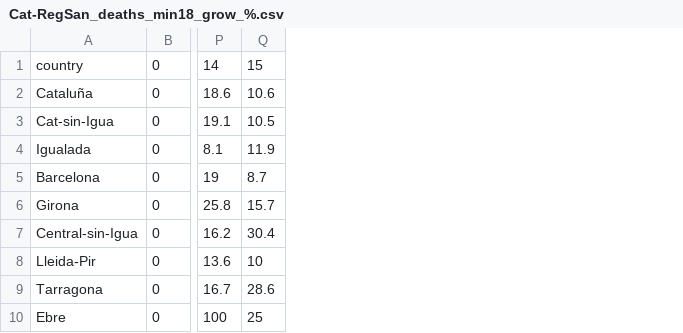
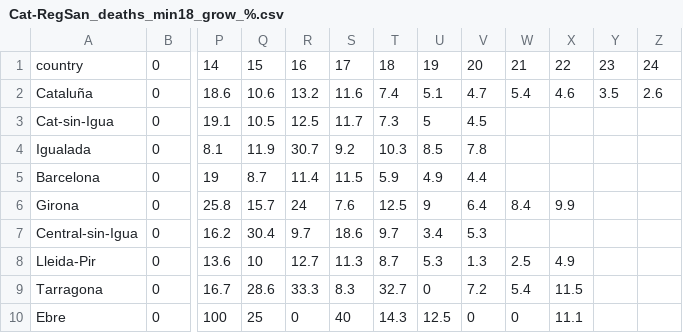
Before and after one commit to CatCovidTransparencia/CatCovid_Data, a CSV file: Cat-RegSan/min18/Cat-RegSan_deaths_min18_grow_%.csv, drawn as a sheet; only a part is shown, gaps mark what is left out; the diff names each change by its address in the sheet, - before the commit and + after, or states it on an @@ line.

```diff
--- a/Cat-RegSan/min18/Cat-RegSan_deaths_min18_grow_%.csv
+++ b/Cat-RegSan/min18/Cat-RegSan_deaths_min18_grow_%.csv
+column R, rows 1-10: 16 | 13.2 | 12.5 | 30.7 | 11.4 | 24 | 9.7 | 12.7 | 33.3 | 0
+column S, rows 1-10: 17 | 11.6 | 11.7 | 9.2 | 11.5 | 7.6 | 18.6 | 11.3 | 8.3 | 40
+column T, rows 1-10: 18 | 7.4 | 7.3 | 10.3 | 5.9 | 12.5 | 9.7 | 8.7 | 32.7 | 14.3
+column U, rows 1-10: 19 | 5.1 | 5 | 8.5 | 4.9 | 9 | 3.4 | 5.3 | 0 | 12.5
+column V, rows 1-10: 20 | 4.7 | 4.5 | 7.8 | 4.4 | 6.4 | 5.3 | 1.3 | 7.2 | 0
+column W, rows 1-10: 21 | 5.4 |  |  |  | 8.4 |  | 2.5 | 5.4 | 0
+column X, rows 1-10: 22 | 4.6 |  |  |  | 9.9 |  | 4.9 | 11.5 | 11.1
+column Y, rows 1-2: 23 | 3.5
+column Z, rows 1-2: 24 | 2.6
```
Also changed, not shown: Cat-RegSan/min6/Cat-RegSan_deaths_min6.csv, Cat-RegSan/min6/Cat-RegSan_deaths_min6_grow.csv, 9 other files.
